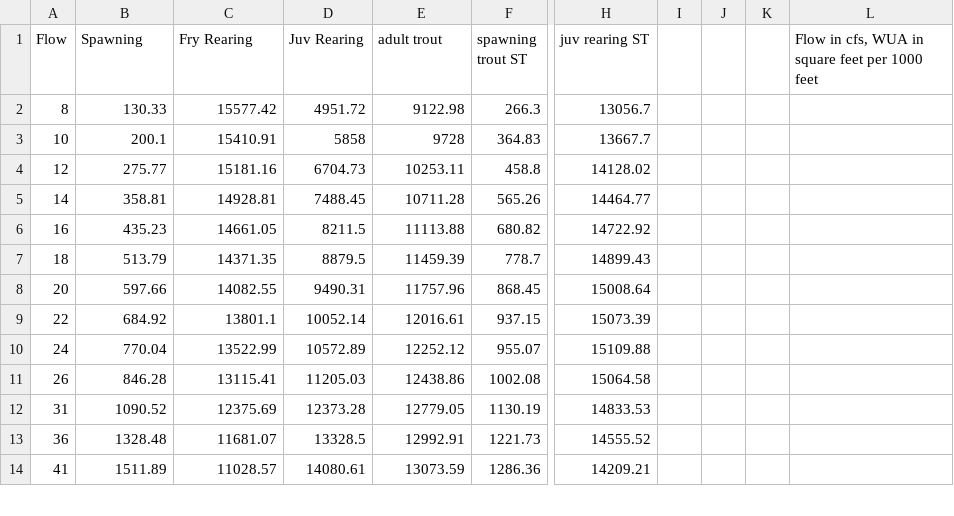
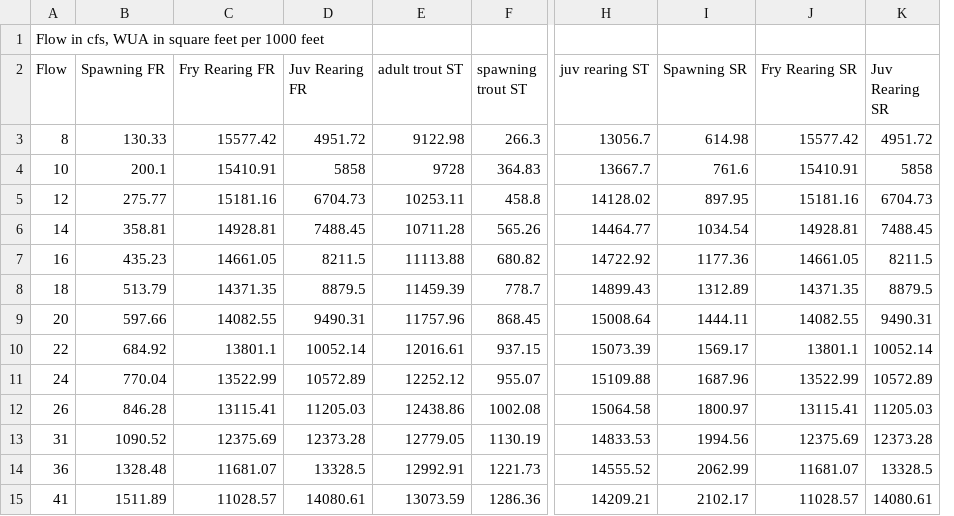
Before and after one commit to FlowWest/cvpiaHabitat, a CSV file: data-raw/watershed/battle/data/Weighted_composite_Battle.csv, drawn as a sheet; only a part is shown, gaps mark what is left out; removed rows and columns are numbered as before the commit, all else as after; rows hold the shown columns only; the diff names each change by its address in the sheet, - before the commit and + after, or states it on an @@ line.

Commit message:
adding spring run data from report to spreadsheet

```diff
--- a/data-raw/watershed/battle/data/Weighted_composite_Battle.csv
+++ b/data-raw/watershed/battle/data/Weighted_composite_Battle.csv
-column I, empty
-column J, empty
-column K, empty
-column L, row 1: Flow in cfs, WUA in square feet per 1000 feet
+column I (Spawning SR), rows 3-15: 614.98 | 761.6 | 897.95 | 1034.54 | 1177.36 | 1312.89 | 1444.11 | 1569.17 | 1687.96 | 1800.97 | 1994.56 | 2062.99 | 2102.17
+column J (Fry Rearing SR), rows 3-15: 15577.42 | 15410.91 | 15181.16 | 14928.81 | 14661.05 | 14371.35 | 14082.55 | 13801.1 | 13522.99 | 13115.41 | 12375.69 | 11681.07 | 11028.57
+column K (Juv Rearing SR), rows 3-15: 4951.72 | 5858 | 6704.73 | 7488.45 | 8211.5 | 8879.5 | 9490.31 | 10052.14 | 10572.89 | 11205.03 | 12373.28 | 13328.5 | 14080.61
+row 1: Flow in cfs, WUA in square feet per 1000 feet
-B2: Spawning
+B2: Spawning FR
-C2: Fry Rearing
+C2: Fry Rearing FR
-D2: Juv Rearing
+D2: Juv Rearing FR
-E2: adult trout
+E2: adult trout ST
```
